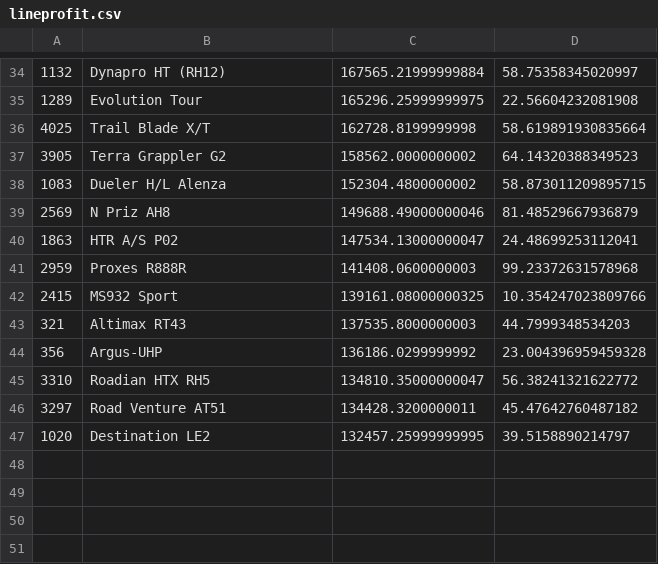
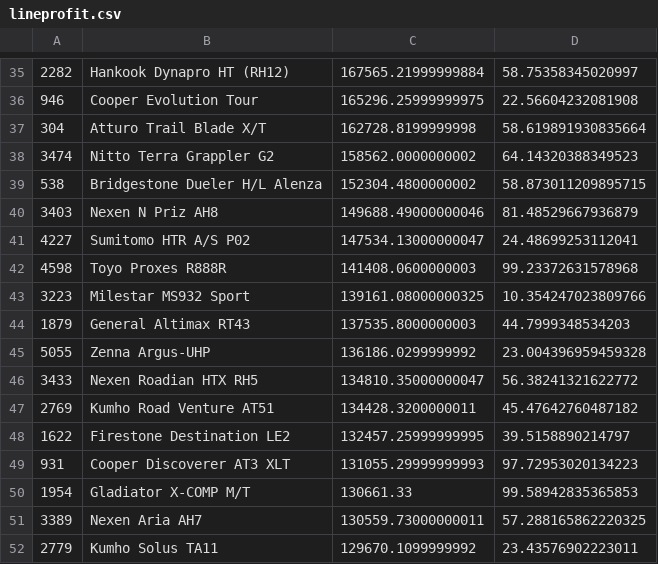
Before and after one commit to pmclawhorn/tiresalesanalytics-git, a CSV file: simpletire/reports/lineprofit.csv, drawn as a sheet; only a part is shown, gaps mark what is left out; the diff covers the shown part only.

```diff
--- a/simpletire/reports/lineprofit.csv
+++ b/simpletire/reports/lineprofit.csv
@@ -34,14 +35,18 @@
-1132,Dynapro HT (RH12),167565.21999999884,58.75358345020997
-1289,Evolution Tour,165296.25999999975,22.56604232081908
-4025,Trail Blade X/T,162728.8199999998,58.619891930835664
-3905,Terra Grappler G2,158562.0000000002,64.14320388349523
-1083,Dueler H/L Alenza,152304.4800000002,58.873011209895715
-2569,N Priz AH8,149688.49000000046,81.48529667936879
-1863,HTR A/S P02,147534.13000000047,24.48699253112041
-2959,Proxes R888R,141408.0600000003,99.23372631578968
-2415,MS932 Sport,139161.08000000325,10.354247023809766
-321,Altimax RT43,137535.8000000003,44.7999348534203
-356,Argus-UHP,136186.0299999992,23.004396959459328
-3310,Roadian HTX RH5,134810.35000000047,56.38241321622772
-3297,Road Venture AT51,134428.3200000011,45.47642760487182
-1020,Destination LE2,132457.25999999995,39.5158890214797
+2282,Hankook Dynapro HT (RH12),167565.21999999884,58.75358345020997
+946,Cooper Evolution Tour,165296.25999999975,22.56604232081908
+304,Atturo Trail Blade X/T,162728.8199999998,58.619891930835664
+3474,Nitto Terra Grappler G2,158562.0000000002,64.14320388349523
+538,Bridgestone Dueler H/L Alenza,152304.4800000002,58.873011209895715
+3403,Nexen N Priz AH8,149688.49000000046,81.48529667936879
+4227,Sumitomo HTR A/S P02,147534.13000000047,24.48699253112041
+4598,Toyo Proxes R888R,141408.0600000003,99.23372631578968
+3223,Milestar MS932 Sport,139161.08000000325,10.354247023809766
+1879,General Altimax RT43,137535.8000000003,44.7999348534203
+5055,Zenna Argus-UHP,136186.0299999992,23.004396959459328
+3433,Nexen Roadian HTX RH5,134810.35000000047,56.38241321622772
+2769,Kumho Road Venture AT51,134428.3200000011,45.47642760487182
+1622,Firestone Destination LE2,132457.25999999995,39.5158890214797
+931,Cooper Discoverer AT3 XLT,131055.29999999993,97.72953020134223
+1954,Gladiator X-COMP M/T,130661.33,99.58942835365853
+3389,Nexen Aria AH7,130559.73000000011,57.288165862220325
+2779,Kumho Solus TA11,129670.1099999992,23.43576902223011
```
Also changed, not shown: 7 added rows, 6 removed rows and 50 edited cells elsewhere in this file, 2 other files.
